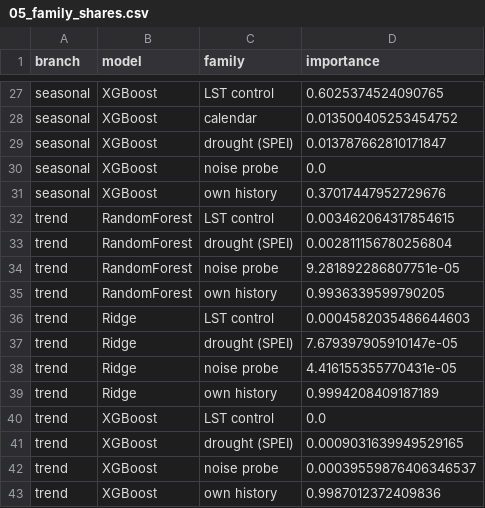
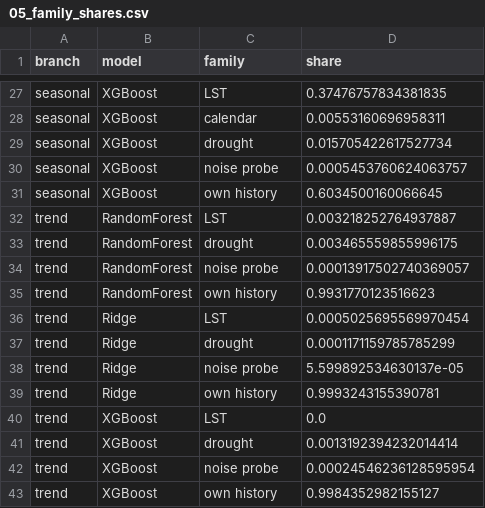
Before and after one commit to ilyesskhayati/olive-ndvi-xai-comparison, a CSV file: results/05_family_shares.csv, drawn as a sheet; only a part is shown, gaps mark what is left out; the diff covers the shown part only; the diff names each change by its address in the sheet, - before the commit and + after, or states it on an @@ line.

```diff
--- a/results/05_family_shares.csv
+++ b/results/05_family_shares.csv
-D1: importance
+D1: share
-C27 (family): LST control
+C27 (family): LST
-D27 (share): 0.6025374524090765
+D27 (share): 0.37476757834381835
-D28 (share): 0.013500405253454752
+D28 (share): 0.00553160696958311
-C29 (family): drought (SPEI)
+C29 (family): drought
-D29 (share): 0.013787662810171847
+D29 (share): 0.015705422617527734
-D30 (share): 0.0
+D30 (share): 0.0005453760624063757
-D31 (share): 0.37017447952729676
+D31 (share): 0.6034500160066645
-C32 (family): LST control
+C32 (family): LST
-D32 (share): 0.003462064317854615
+D32 (share): 0.003218252764937887
-C33 (family): drought (SPEI)
+C33 (family): drought
-D33 (share): 0.002811156780256804
+D33 (share): 0.003465559855996175
-D34 (share): 9.281892286807751e-05
+D34 (share): 0.00013917502740369057
-D35 (share): 0.9936339599790205
+D35 (share): 0.9931770123516623
-C36 (family): LST control
+C36 (family): LST
-D36 (share): 0.0004582035486644603
+D36 (share): 0.0005025695569970454
-C37 (family): drought (SPEI)
+C37 (family): drought
-D37 (share): 7.679397905910147e-05
+D37 (share): 0.0001171159785785299
-D38 (share): 4.416155355770431e-05
+D38 (share): 5.599892534630137e-05
-D39 (share): 0.9994208409187189
+D39 (share): 0.9993243155390781
-C40 (family): LST control
+C40 (family): LST
-C41 (family): drought (SPEI)
+C41 (family): drought
-D41 (share): 0.0009031639949529165
+D41 (share): 0.0013192394232014414
-D42 (share): 0.00039559876406346537
+D42 (share): 0.00024546236128595954
-D43 (share): 0.9987012372409836
+D43 (share): 0.9984352982155127
```
Also changed, not shown: 32 edited cells elsewhere in this file, results/05_agreement.csv, results/05_importance.csv, 24 other files.
